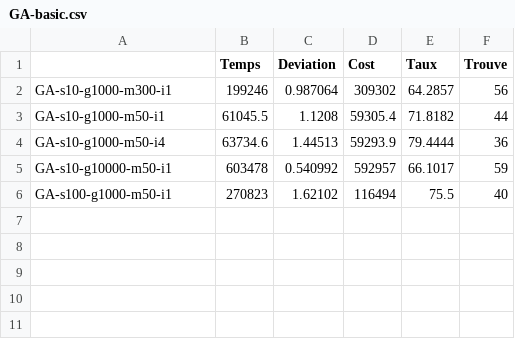
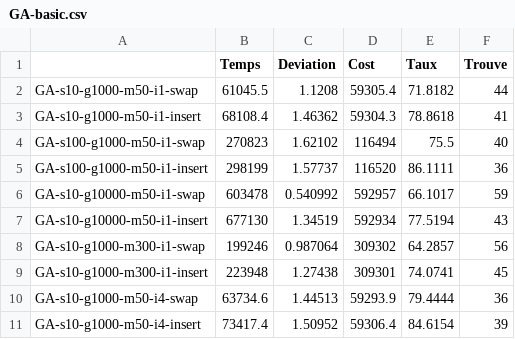
Before and after one commit to Kayoku/OptiCombi, a CSV file: save/GA-basic.csv, drawn as a sheet.

```diff
--- a/save/GA-basic.csv
+++ b/save/GA-basic.csv
@@ -1,6 +1,11 @@
 ,Temps,Deviation,Cost,Taux,Trouve
-GA-s10-g1000-m300-i1,199246,0.987064,309302,64.2857,56
-GA-s10-g1000-m50-i1,61045.5,1.1208,59305.4,71.8182,44
-GA-s10-g1000-m50-i4,63734.6,1.44513,59293.9,79.4444,36
-GA-s10-g10000-m50-i1,603478,0.540992,592957,66.1017,59
-GA-s100-g1000-m50-i1,270823,1.62102,116494,75.5,40
+GA-s10-g1000-m50-i1-swap,61045.5,1.1208,59305.4,71.8182,44
+GA-s10-g1000-m50-i1-insert,68108.4,1.46362,59304.3,78.8618,41
+GA-s100-g1000-m50-i1-swap,270823,1.62102,116494,75.5,40
+GA-s100-g1000-m50-i1-insert,298199,1.57737,116520,86.1111,36
+GA-s10-g10000-m50-i1-swap,603478,0.540992,592957,66.1017,59
+GA-s10-g10000-m50-i1-insert,677130,1.34519,592934,77.5194,43
+GA-s10-g1000-m300-i1-swap,199246,0.987064,309302,64.2857,56
+GA-s10-g1000-m300-i1-insert,223948,1.27438,309301,74.0741,45
+GA-s10-g1000-m50-i4-swap,63734.6,1.44513,59293.9,79.4444,36
+GA-s10-g1000-m50-i4-insert,73417.4,1.50952,59306.4,84.6154,39
```
Also changed, not shown: save/GA-second.csv, 24 other files.
